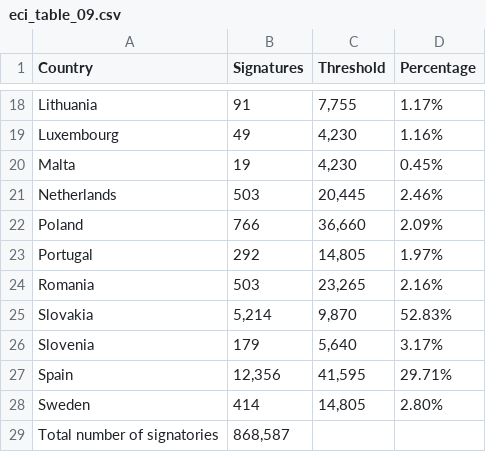
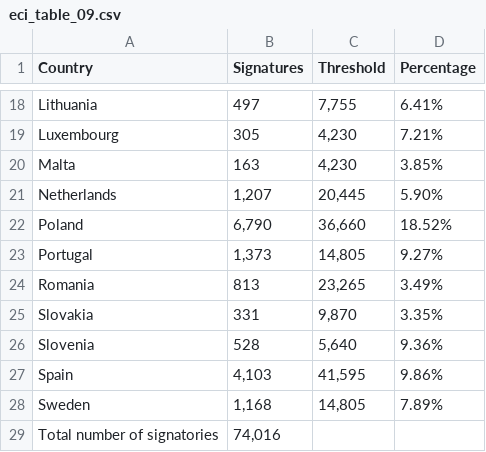
Before and after one commit to Matthew-Riddell/MSc-Dissertation, a CSV file: scripts/eci_table_09.csv, drawn as a sheet; only a part is shown, gaps mark what is left out; the diff covers the shown part only; the diff names each change by its address in the sheet, - before the commit and + after, or states it on an @@ line.

```diff
--- a/scripts/eci_table_09.csv
+++ b/scripts/eci_table_09.csv
-B18 (Signatures): 91
+B18 (Signatures): 497
-D18 (Percentage): 1.17%
+D18 (Percentage): 6.41%
-B19 (Signatures): 49
+B19 (Signatures): 305
-D19 (Percentage): 1.16%
+D19 (Percentage): 7.21%
-B20 (Signatures): 19
+B20 (Signatures): 163
-D20 (Percentage): 0.45%
+D20 (Percentage): 3.85%
-B21 (Signatures): 503
+B21 (Signatures): 1,207
-D21 (Percentage): 2.46%
+D21 (Percentage): 5.90%
-B22 (Signatures): 766
+B22 (Signatures): 6,790
-D22 (Percentage): 2.09%
+D22 (Percentage): 18.52%
-B23 (Signatures): 292
+B23 (Signatures): 1,373
-D23 (Percentage): 1.97%
+D23 (Percentage): 9.27%
-B24 (Signatures): 503
+B24 (Signatures): 813
-D24 (Percentage): 2.16%
+D24 (Percentage): 3.49%
-B25 (Signatures): 5,214
+B25 (Signatures): 331
-D25 (Percentage): 52.83%
+D25 (Percentage): 3.35%
-B26 (Signatures): 179
+B26 (Signatures): 528
-D26 (Percentage): 3.17%
+D26 (Percentage): 9.36%
-B27 (Signatures): 12,356
+B27 (Signatures): 4,103
-D27 (Percentage): 29.71%
+D27 (Percentage): 9.86%
-B28 (Signatures): 414
+B28 (Signatures): 1,168
-D28 (Percentage): 2.80%
+D28 (Percentage): 7.89%
-B29 (Signatures): 868,587
+B29 (Signatures): 74,016
```
Also changed, not shown: 32 edited cells elsewhere in this file, data/Prepared Datasets/eci_merged_dataset.csv, 25 other files.
